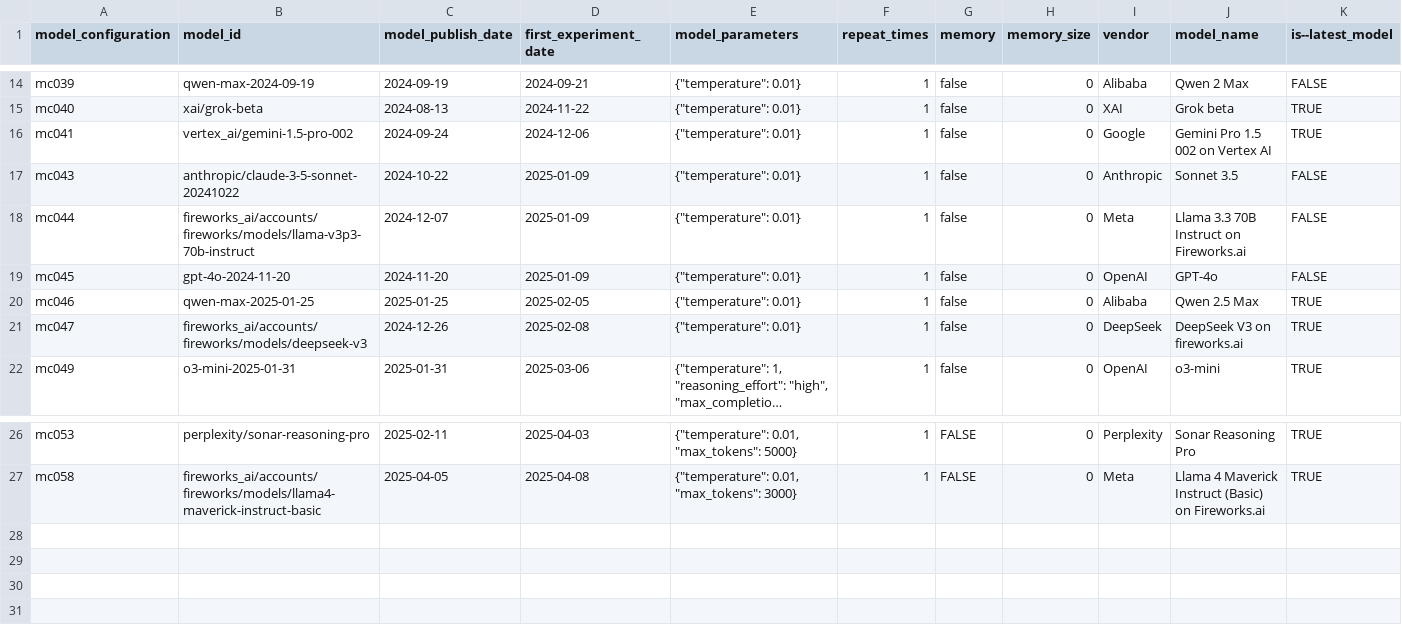
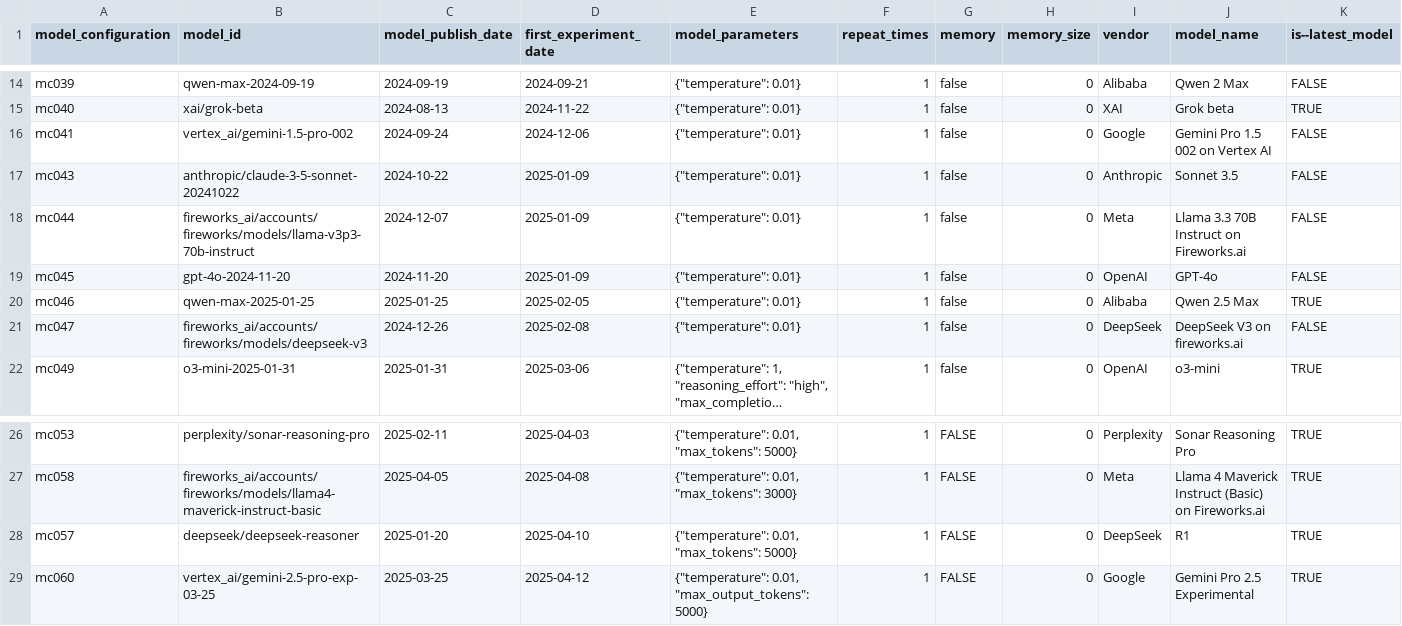
Before and after one commit to open-numbers/ddf--gapminder--ai_worldview_benchmark, a CSV file: ddf--entities--model_configuration.csv, drawn as a sheet; only a part is shown, gaps mark what is left out; long unchanged cells end in …; the diff names each change by its address in the sheet, - before the commit and + after, or states it on an @@ line.

```diff
--- a/ddf--entities--model_configuration.csv
+++ b/ddf--entities--model_configuration.csv
-K16 (is--latest_model): TRUE
+K16 (is--latest_model): FALSE
-K21 (is--latest_model): TRUE
+K21 (is--latest_model): FALSE
+row 28: mc057 | deepseek/deepseek-reasoner | 2025-01-20 | 2025-04-10 | {"temperature": 0.01, "max_tokens": 5000} | 1 | FALSE | 0 | DeepSeek | R1 | TRUE
+row 29: mc060 | vertex_ai/gemini-2.5-pro-exp-03-25 | 2025-03-25 | 2025-04-12 | {"temperature": 0.01, "max_output_tokens": 5000} | 1 | FALSE | 0 | Google | Gemini Pro 2.5 Experimental | TRUE
```
Also changed, not shown: ddf--datapoints--average_correct_rate--by--model_configuration.csv, ddf--datapoints--correct_rate--by--model_configuration--prompt_variation.csv, 10 other files.
